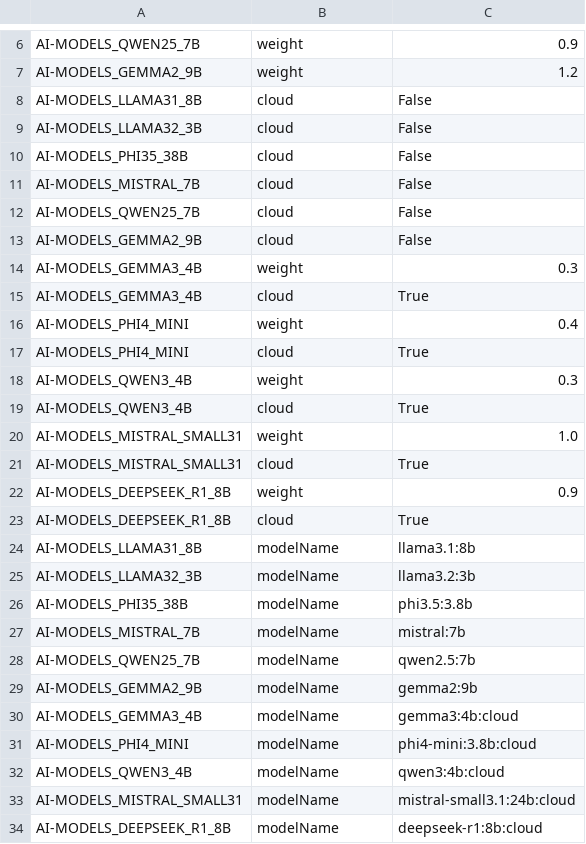
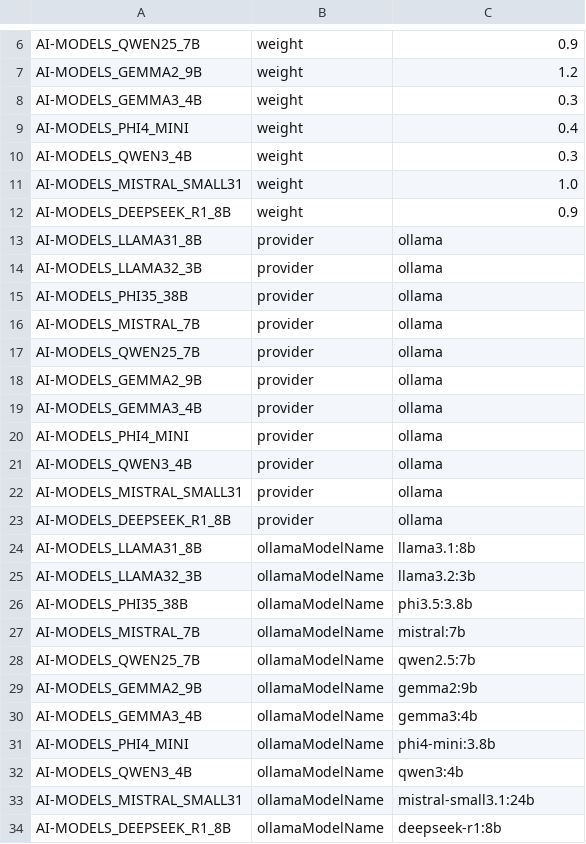
Before and after one commit to stayboy/School-Collab, a CSV file: src/CodedValues/SchoolCollab.CodedValues.MigrationService/seed-attributes.csv, drawn as a sheet; only a part is shown, gaps mark what is left out.

```diff
--- a/src/CodedValues/SchoolCollab.CodedValues.MigrationService/seed-attributes.csv
+++ b/src/CodedValues/SchoolCollab.CodedValues.MigrationService/seed-attributes.csv
@@ -7,28 +7,28 @@ AI-MODELS_QWEN25_7B,weight,0.9
 AI-MODELS_GEMMA2_9B,weight,1.2
-AI-MODELS_LLAMA31_8B,cloud,False
-AI-MODELS_LLAMA32_3B,cloud,False
-AI-MODELS_PHI35_38B,cloud,False
-AI-MODELS_MISTRAL_7B,cloud,False
-AI-MODELS_QWEN25_7B,cloud,False
-AI-MODELS_GEMMA2_9B,cloud,False
 AI-MODELS_GEMMA3_4B,weight,0.3
-AI-MODELS_GEMMA3_4B,cloud,True
 AI-MODELS_PHI4_MINI,weight,0.4
-AI-MODELS_PHI4_MINI,cloud,True
 AI-MODELS_QWEN3_4B,weight,0.3
-AI-MODELS_QWEN3_4B,cloud,True
 AI-MODELS_MISTRAL_SMALL31,weight,1.0
-AI-MODELS_MISTRAL_SMALL31,cloud,True
 AI-MODELS_DEEPSEEK_R1_8B,weight,0.9
-AI-MODELS_DEEPSEEK_R1_8B,cloud,True
-AI-MODELS_LLAMA31_8B,modelName,llama3.1:8b
-AI-MODELS_LLAMA32_3B,modelName,llama3.2:3b
-AI-MODELS_PHI35_38B,modelName,phi3.5:3.8b
-AI-MODELS_MISTRAL_7B,modelName,mistral:7b
-AI-MODELS_QWEN25_7B,modelName,qwen2.5:7b
-AI-MODELS_GEMMA2_9B,modelName,gemma2:9b
-AI-MODELS_GEMMA3_4B,modelName,gemma3:4b:cloud
-AI-MODELS_PHI4_MINI,modelName,phi4-mini:3.8b:cloud
-AI-MODELS_QWEN3_4B,modelName,qwen3:4b:cloud
-AI-MODELS_MISTRAL_SMALL31,modelName,mistral-small3.1:24b:cloud
-AI-MODELS_DEEPSEEK_R1_8B,modelName,deepseek-r1:8b:cloud
+AI-MODELS_LLAMA31_8B,provider,ollama
+AI-MODELS_LLAMA32_3B,provider,ollama
+AI-MODELS_PHI35_38B,provider,ollama
+AI-MODELS_MISTRAL_7B,provider,ollama
+AI-MODELS_QWEN25_7B,provider,ollama
+AI-MODELS_GEMMA2_9B,provider,ollama
+AI-MODELS_GEMMA3_4B,provider,ollama
+AI-MODELS_PHI4_MINI,provider,ollama
+AI-MODELS_QWEN3_4B,provider,ollama
+AI-MODELS_MISTRAL_SMALL31,provider,ollama
+AI-MODELS_DEEPSEEK_R1_8B,provider,ollama
+AI-MODELS_LLAMA31_8B,ollamaModelName,llama3.1:8b
+AI-MODELS_LLAMA32_3B,ollamaModelName,llama3.2:3b
+AI-MODELS_PHI35_38B,ollamaModelName,phi3.5:3.8b
+AI-MODELS_MISTRAL_7B,ollamaModelName,mistral:7b
+AI-MODELS_QWEN25_7B,ollamaModelName,qwen2.5:7b
+AI-MODELS_GEMMA2_9B,ollamaModelName,gemma2:9b
+AI-MODELS_GEMMA3_4B,ollamaModelName,gemma3:4b
+AI-MODELS_PHI4_MINI,ollamaModelName,phi4-mini:3.8b
+AI-MODELS_QWEN3_4B,ollamaModelName,qwen3:4b
+AI-MODELS_MISTRAL_SMALL31,ollamaModelName,mistral-small3.1:24b
+AI-MODELS_DEEPSEEK_R1_8B,ollamaModelName,deepseek-r1:8b
```
Also changed, not shown: src/CodedValues/SchoolCollab.CodedValues.MigrationService/seed-attribute-definitions.csv, 13 other files.
